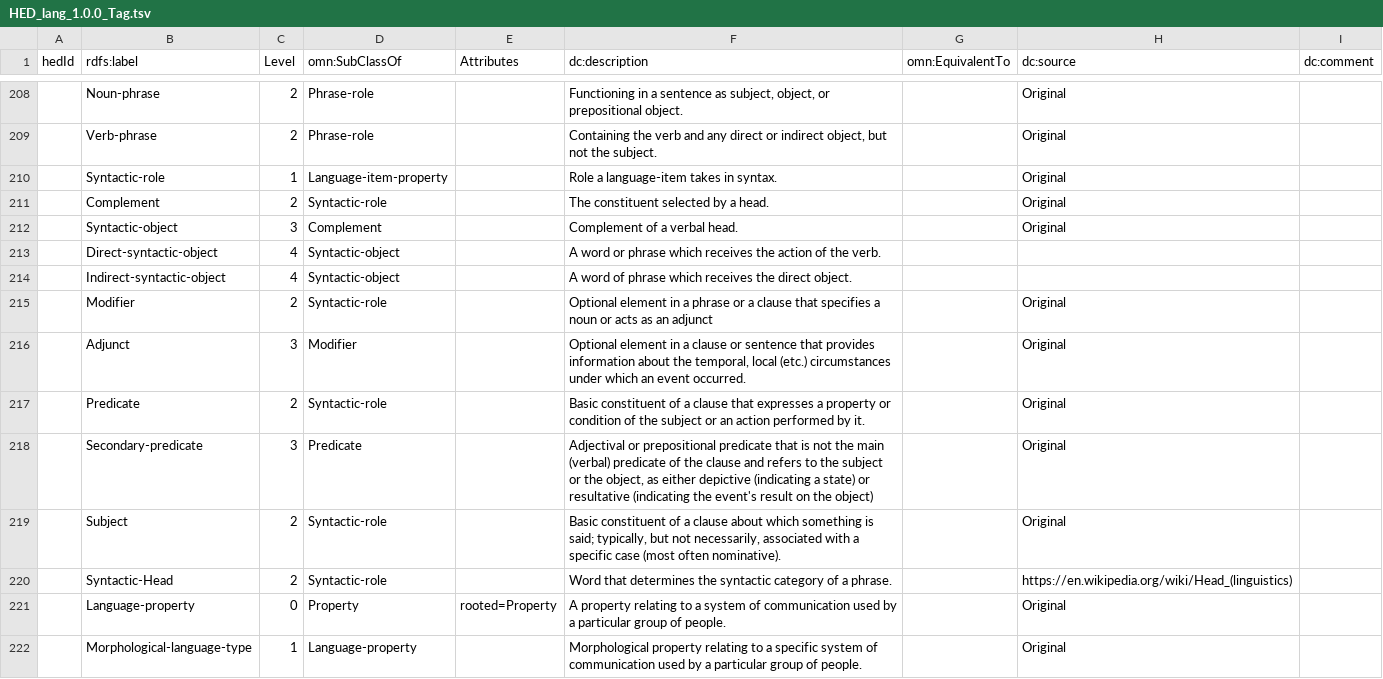
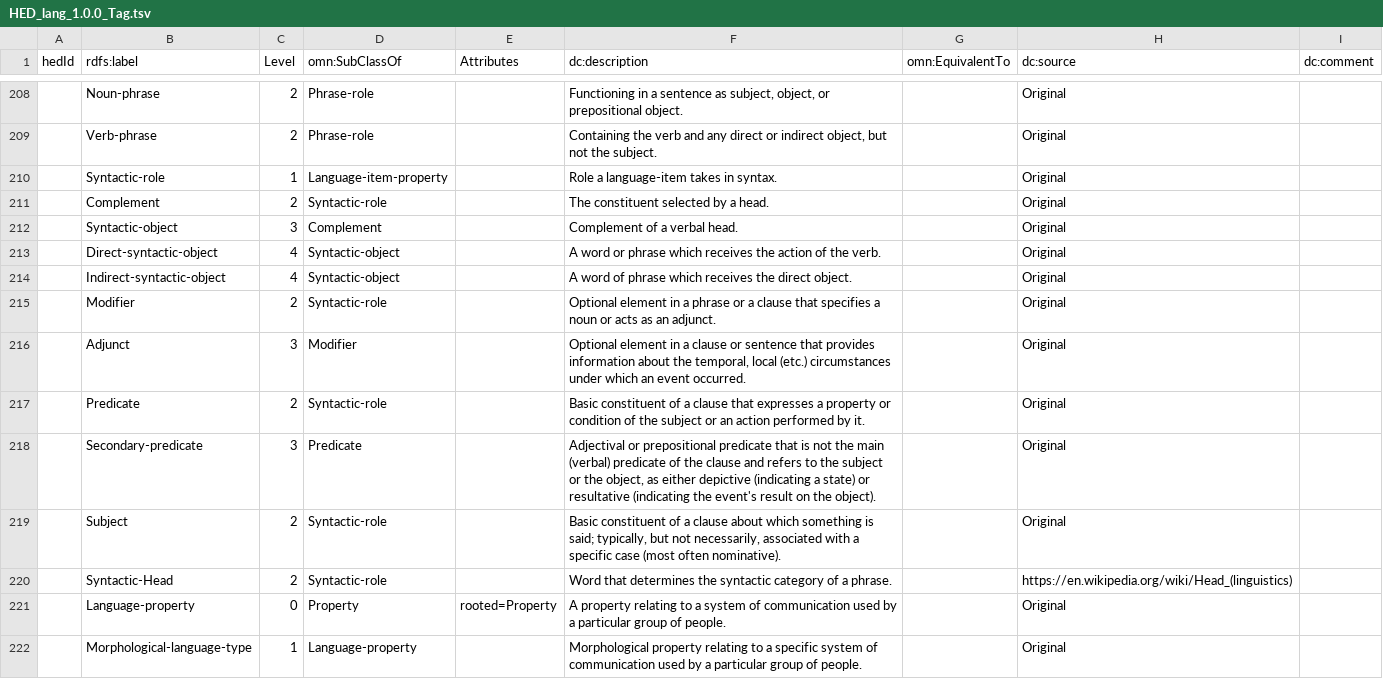
Before and after one commit to hed-standard/hed-schemas, a TSV file: library_schemas/lang/prerelease/hedtsv/HED_lang_1.0.0/HED_lang_1.0.0_Tag.tsv, drawn as a sheet; only a part is shown, gaps mark what is left out; the diff covers the shown part only.

```diff
--- a/library_schemas/lang/prerelease/hedtsv/HED_lang_1.0.0/HED_lang_1.0.0_Tag.tsv
+++ b/library_schemas/lang/prerelease/hedtsv/HED_lang_1.0.0/HED_lang_1.0.0_Tag.tsv
@@ -212,8 +212,8 @@ hedId	rdfs:label	Level	omn:SubClassOf	Attributes	dc:description	omn:EquivalentTo
 	Syntactic-object	3	Complement		Complement of a verbal head.		Original	
-	Direct-syntactic-object	4	Syntactic-object		A word or phrase which receives the action of the verb.			
-	Indirect-syntactic-object	4	Syntactic-object		A word of phrase which receives the direct object.			
-	Modifier	2	Syntactic-role		Optional element in a phrase or a clause that specifies a noun or acts as an adjunct		Original	
+	Direct-syntactic-object	4	Syntactic-object		A word or phrase which receives the action of the verb.		Original	
+	Indirect-syntactic-object	4	Syntactic-object		A word of phrase which receives the direct object.		Original	
+	Modifier	2	Syntactic-role		Optional element in a phrase or a clause that specifies a noun or acts as an adjunct.		Original	
 	Adjunct	3	Modifier		Optional element in a clause or sentence that provides information about the temporal, local (etc.) circumstances under which an event occurred.		Original	
 	Predicate	2	Syntactic-role		Basic constituent of a clause that expresses a property or condition of the subject or an action performed by it.		Original	
-	Secondary-predicate	3	Predicate		Adjectival or prepositional predicate that is not the main (verbal) predicate of the clause and refers to the subject or the object, as either depictive (indicating a state) or resultative (indicating the event's result on the object)		Original	
+	Secondary-predicate	3	Predicate		Adjectival or prepositional predicate that is not the main (verbal) predicate of the clause and refers to the subject or the object, as either depictive (indicating a state) or resultative (indicating the event's result on the object).		Original	
 	Subject	2	Syntactic-role		Basic constituent of a clause about which something is said; typically, but not necessarily, associated with a specific case (most often nominative).		Original	
```
Also changed, not shown: 1 added row and 70 edited cells elsewhere in this file, 1 other file.
